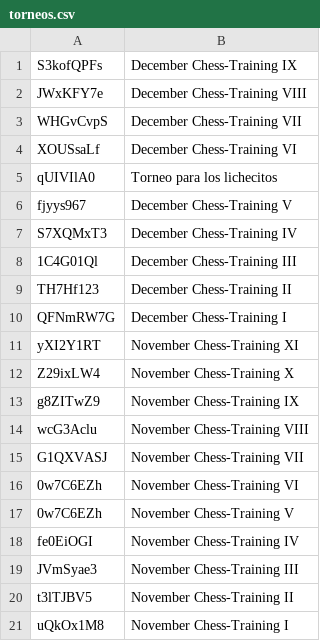
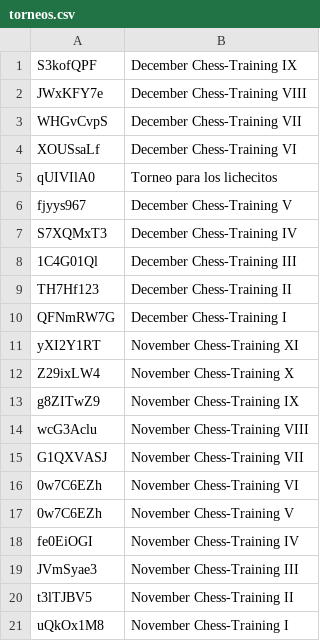
Before and after one commit to jc-altgr-dev/AjedrezNomada, a CSV file: tournament/lichessitos/torneos.csv, drawn as a sheet.

Commit message:
tournament december IX recap_fix

```diff
--- a/tournament/lichessitos/torneos.csv
+++ b/tournament/lichessitos/torneos.csv
@@ -1,2 +1,2 @@
-S3kofQPFs,December Chess-Training IX
+S3kofQPF,December Chess-Training IX
 JWxKFY7e,December Chess-Training VIII
```
Also changed, not shown: 1 other file.
